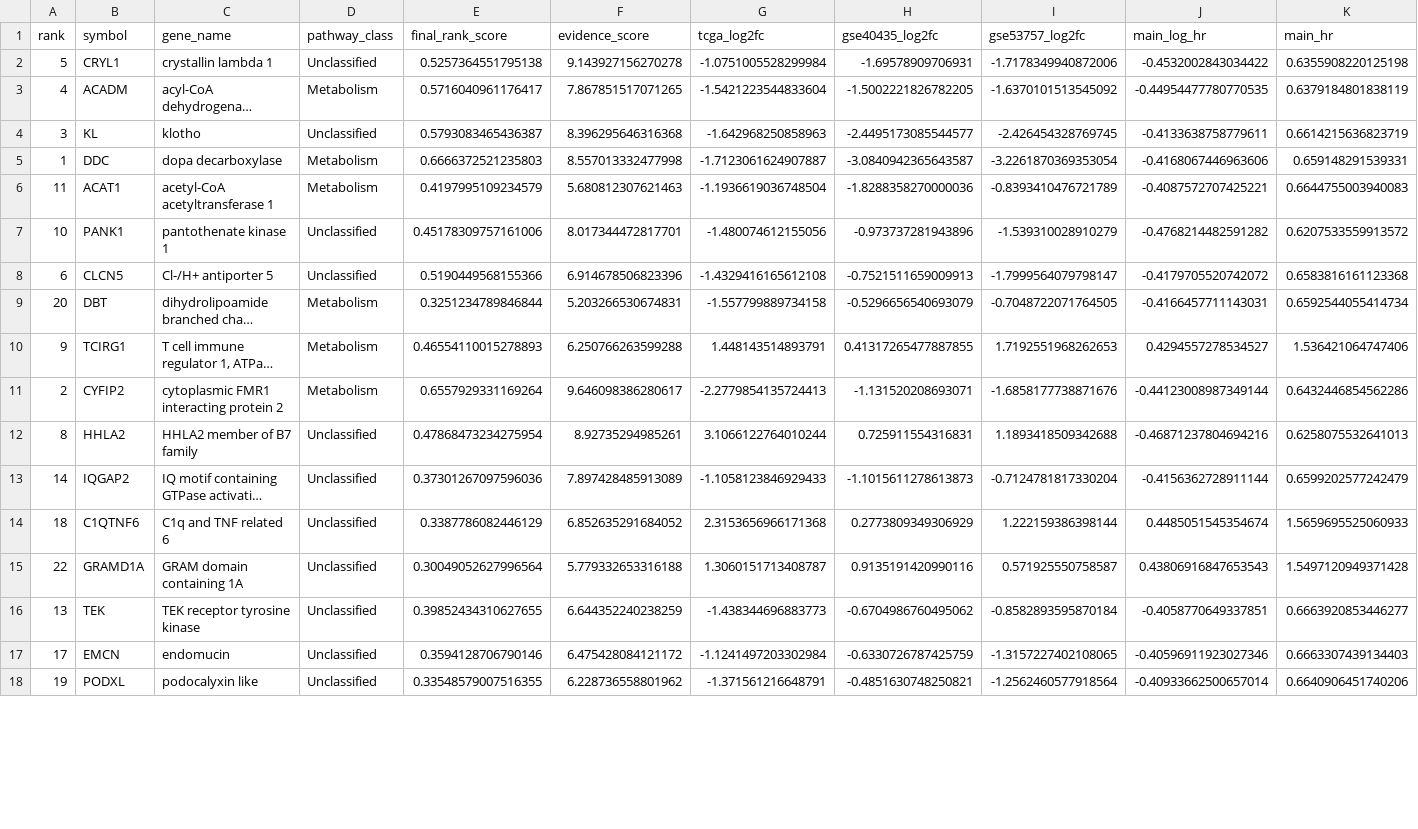
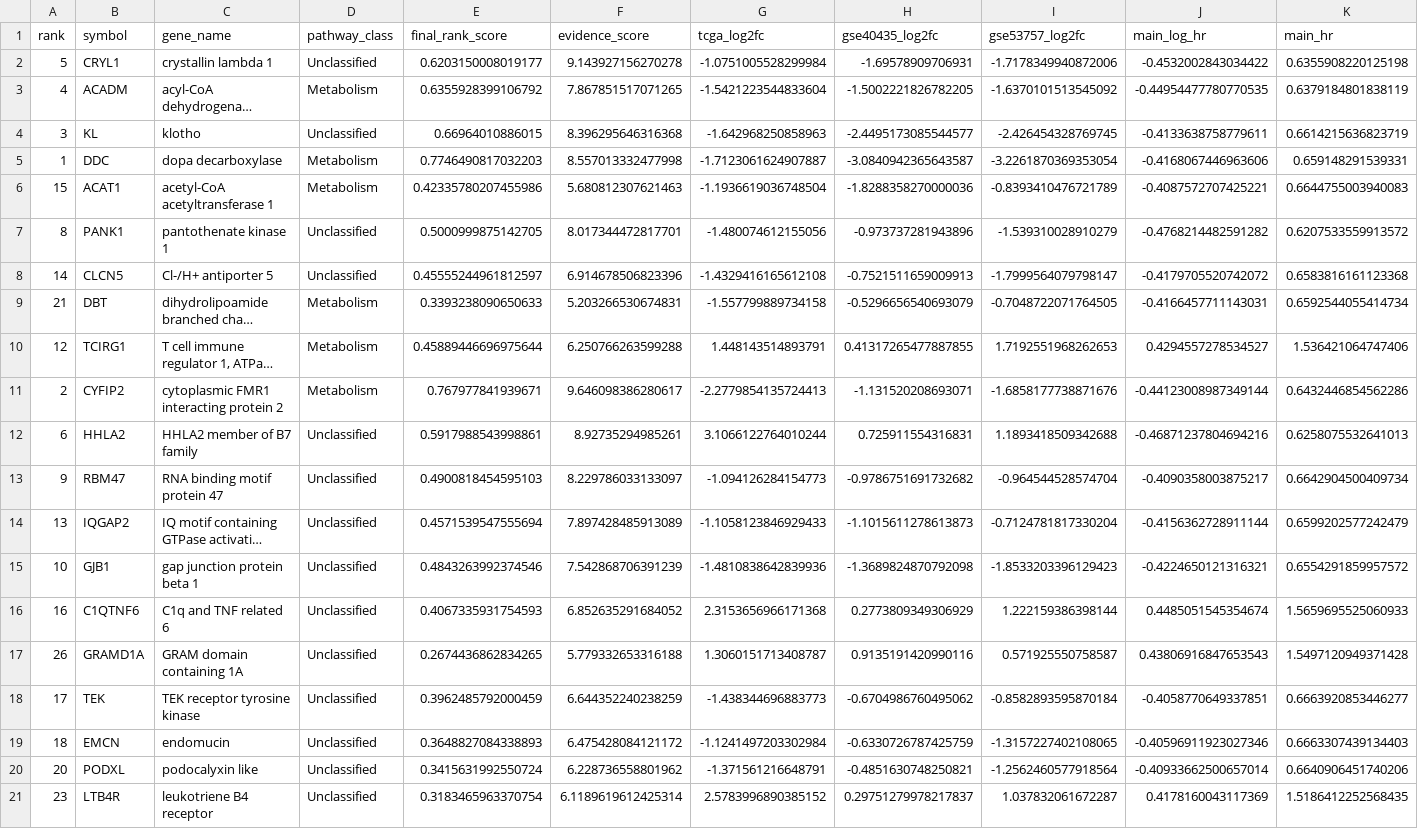
Before and after one commit to ArjunCodess/HYDRA-ccRCC, a CSV file: results/tables/manuscript_candidate_prioritization.csv, drawn as a sheet; only a part is shown; long unchanged cells end in …; addresses are those after the commit; rows hold the shown columns only; the diff covers the shown part only; the diff names each change by its address in the sheet, - before the commit and + after, or states it on an @@ line.

```diff
--- a/results/tables/manuscript_candidate_prioritization.csv
+++ b/results/tables/manuscript_candidate_prioritization.csv
-E2 (final_rank_score): 0.5257364551795138
+E2 (final_rank_score): 0.6203150008019177
-E3 (final_rank_score): 0.5716040961176417
+E3 (final_rank_score): 0.6355928399106792
-E4 (final_rank_score): 0.5793083465436387
+E4 (final_rank_score): 0.66964010886015
-E5 (final_rank_score): 0.6666372521235803
+E5 (final_rank_score): 0.7746490817032203
-A6 (rank): 11
+A6 (rank): 15
-E6 (final_rank_score): 0.4197995109234579
+E6 (final_rank_score): 0.42335780207455986
-A7 (rank): 10
+A7 (rank): 8
-E7 (final_rank_score): 0.45178309757161006
+E7 (final_rank_score): 0.5000999875142705
-A8 (rank): 6
+A8 (rank): 14
-E8 (final_rank_score): 0.5190449568155366
+E8 (final_rank_score): 0.45555244961812597
-A9 (rank): 20
+A9 (rank): 21
-E9 (final_rank_score): 0.3251234789846844
+E9 (final_rank_score): 0.3393238090650633
-A10 (rank): 9
+A10 (rank): 12
-E10 (final_rank_score): 0.46554110015278893
+E10 (final_rank_score): 0.45889446696975644
-E11 (final_rank_score): 0.6557929331169264
+E11 (final_rank_score): 0.767977841939671
-A12 (rank): 8
+A12 (rank): 6
-E12 (final_rank_score): 0.47868473234275954
+E12 (final_rank_score): 0.5917988543998861
+row 13: 9 | RBM47 | RNA binding motif protein 47 | Unclassified | 0.4900818454595103 | 8.229786033133097 | -1.094126284154773 | -0.9786751691732682 | -0.964544528574704 | -0.4090358003875217 | 0.6642904500409734
-A14 (rank): 14
+A14 (rank): 13
-E14 (final_rank_score): 0.37301267097596036
+E14 (final_rank_score): 0.4571539547555694
+row 15: 10 | GJB1 | gap junction protein beta 1 | Unclassified | 0.4843263992374546 | 7.542868706391239 | -1.4810838642839936 | -1.3689824870792098 | -1.8533203396129423 | -0.4224650121316321 | 0.6554291859957572
-A16 (rank): 18
+A16 (rank): 16
-E16 (final_rank_score): 0.3387786082446129
+E16 (final_rank_score): 0.4067335931754593
-A17 (rank): 22
+A17 (rank): 26
-E17 (final_rank_score): 0.30049052627996564
+E17 (final_rank_score): 0.2674436862834265
-A18 (rank): 13
+A18 (rank): 17
-E18 (final_rank_score): 0.39852434310627655
+E18 (final_rank_score): 0.3962485792000459
-A19 (rank): 17
+A19 (rank): 18
-E19 (final_rank_score): 0.3594128706790146
+E19 (final_rank_score): 0.3648827084338893
-A20 (rank): 19
+A20 (rank): 20
-E20 (final_rank_score): 0.33548579007516355
+E20 (final_rank_score): 0.3415631992550724
+row 21: 23 | LTB4R | leukotriene B4 receptor | Unclassified | 0.3183465963370754 | 6.1189619612425314 | 2.5783996890385152 | 0.29751279978217837 | 1.037832061672287 | 0.4178160043117369 | 1.5186412252568435
```
Also changed, not shown: 13 edited cells elsewhere in this file, results/tables/candidate_cv_clinical_increment_repeats.csv, results/tables/candidate_survival_report.csv, 26 other files.
